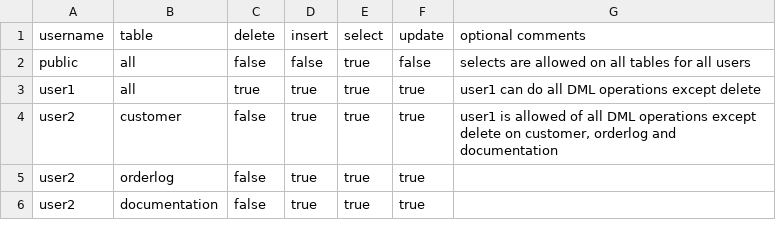
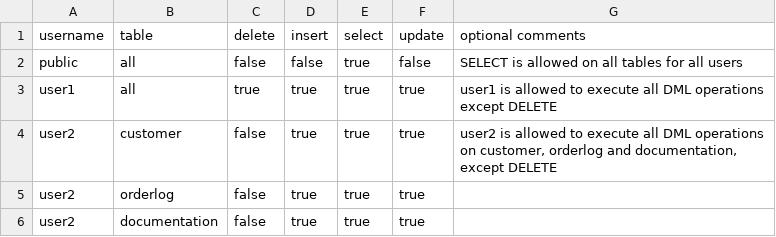
Before and after one commit to kawansoft/aceql-http, a CSV file: conf/sampledb_rules_manager.csv, drawn as a sheet.

```diff
--- a/conf/sampledb_rules_manager.csv
+++ b/conf/sampledb_rules_manager.csv
@@ -1,5 +1,5 @@
 username;table;delete;insert;select;update;optional comments
-public;all;false;false;true;false;selects are allowed on all tables for all users
-user1;all;true;true;true;true;user1 can do all DML operations except delete
-user2;customer;false;true;true;true;user1 is allowed of all DML operations except delete on  customer, orderlog and documentation
+public;all;false;false;true;false;SELECT is allowed on all tables for all users
+user1;all;true;true;true;true;user1 is allowed to execute all DML operations except DELETE
+user2;customer;false;true;true;true;user2 is allowed to execute all DML operations on  customer, orderlog and documentation, except DELETE
 user2;orderlog;false;true;true;true;
```
Also changed, not shown: 5 other files.
